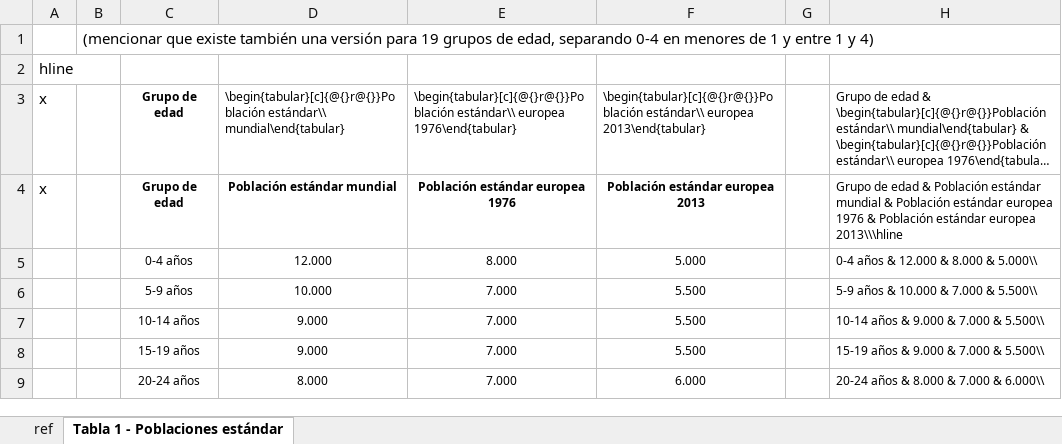
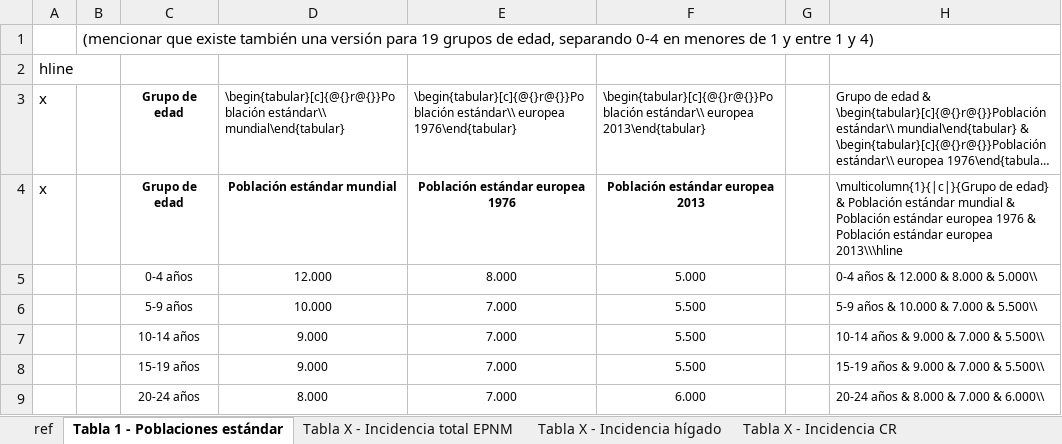
Before and after one commit to danielredondo/TFM-Ciencia-de-Datos, an Excel workbook: Documento/tablas/tablas_tfm.xlsx, sheet Tabla 1 - Poblaciones estándar, drawn as a sheet; only a part is shown; long unchanged cells end in …; values as stored, in another font and other column widths than the file's, no borders; the diff names each change by its address in the sheet, - before the commit and + after, or states it on an @@ line.

```diff
--- a/Documento/tablas/tablas_tfm.xlsx (sheet Tabla 1 - Poblaciones estándar)
+++ b/Documento/tablas/tablas_tfm.xlsx (sheet Tabla 1 - Poblaciones estándar)
+sheet tab: Tabla X - Incidencia total EPNM
+sheet tab: Tabla X - Incidencia hígado
+sheet tab: Tabla X - Incidencia CR
-H4: Grupo de edad & Población…
+H4: \multicolumn{1}{|c|}{Grupo de edad} & Población…
```
Also changed, not shown: 10 other files.
